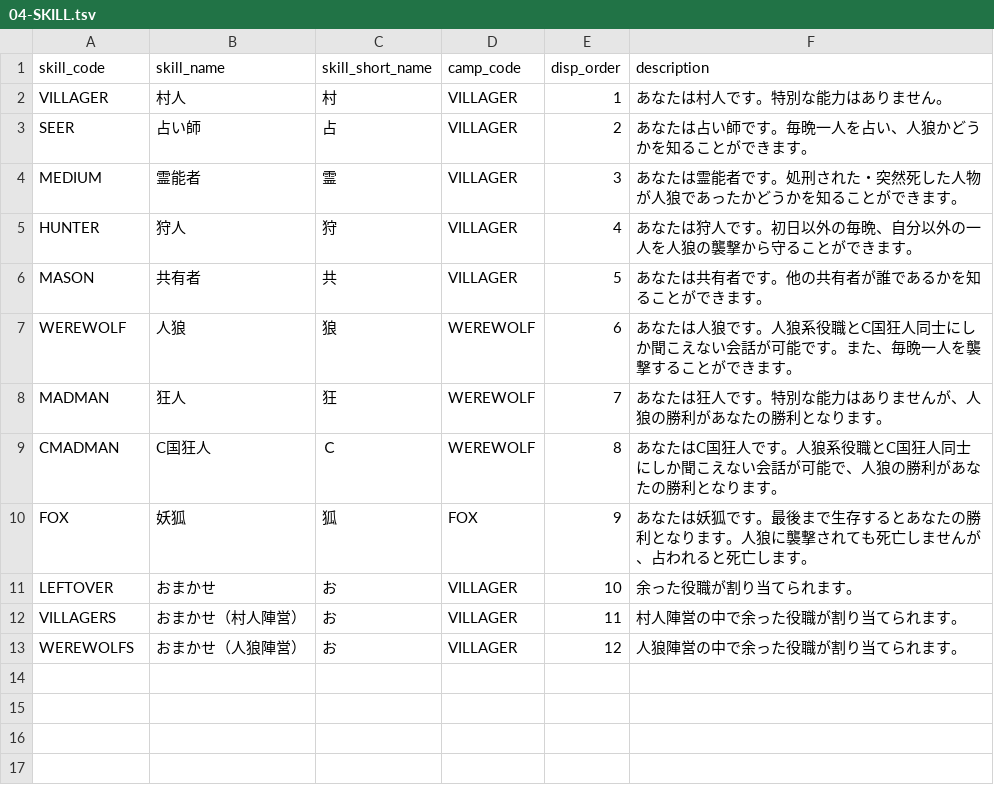
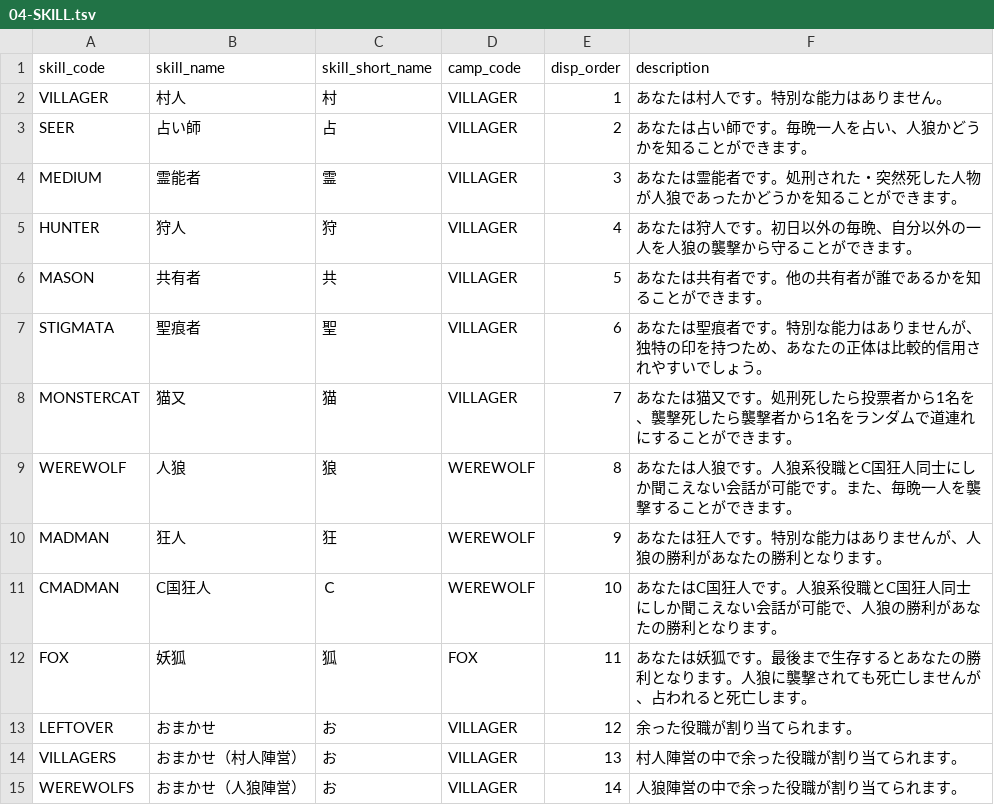
Before and after one commit to h-orito/firewolf, a TSV file: backend/dbflute_firewolfdb/playsql/data/common/tsv/UTF-8/04-SKILL.tsv, drawn as a sheet.

```diff
--- a/backend/dbflute_firewolfdb/playsql/data/common/tsv/UTF-8/04-SKILL.tsv
+++ b/backend/dbflute_firewolfdb/playsql/data/common/tsv/UTF-8/04-SKILL.tsv
@@ -6,8 +6,10 @@ HUNTER	狩人	狩	VILLAGER	4	あなたは狩人です。初日以外の毎晩、
 MASON	共有者	共	VILLAGER	5	あなたは共有者です。他の共有者が誰であるかを知ることができます。
-WEREWOLF	人狼	狼	WEREWOLF	6	あなたは人狼です。人狼系役職とC国狂人同士にしか聞こえない会話が可能です。また、毎晩一人を襲撃することができます。
-MADMAN	狂人	狂	WEREWOLF	7	あなたは狂人です。特別な能力はありませんが、人狼の勝利があなたの勝利となります。
-CMADMAN	C国狂人	Ｃ	WEREWOLF	8	あなたはC国狂人です。人狼系役職とC国狂人同士にしか聞こえない会話が可能で、人狼の勝利があなたの勝利となります。
-FOX	妖狐	狐	FOX	9	あなたは妖狐です。最後まで生存するとあなたの勝利となります。人狼に襲撃されても死亡しませんが、占われると死亡します。
-LEFTOVER	おまかせ	お	VILLAGER	10	余った役職が割り当てられます。
-VILLAGERS	おまかせ（村人陣営）	お	VILLAGER	11	村人陣営の中で余った役職が割り当てられます。
-WEREWOLFS	おまかせ（人狼陣営）	お	VILLAGER	12	人狼陣営の中で余った役職が割り当てられます。
+STIGMATA	聖痕者	聖	VILLAGER	6	あなたは聖痕者です。特別な能力はありませんが、独特の印を持つため、あなたの正体は比較的信用されやすいでしょう。
+MONSTERCAT	猫又	猫	VILLAGER	7	あなたは猫又です。処刑死したら投票者から1名を、襲撃死したら襲撃者から1名をランダムで道連れにすることができます。
+WEREWOLF	人狼	狼	WEREWOLF	8	あなたは人狼です。人狼系役職とC国狂人同士にしか聞こえない会話が可能です。また、毎晩一人を襲撃することができます。
+MADMAN	狂人	狂	WEREWOLF	9	あなたは狂人です。特別な能力はありませんが、人狼の勝利があなたの勝利となります。
+CMADMAN	C国狂人	Ｃ	WEREWOLF	10	あなたはC国狂人です。人狼系役職とC国狂人同士にしか聞こえない会話が可能で、人狼の勝利があなたの勝利となります。
+FOX	妖狐	狐	FOX	11	あなたは妖狐です。最後まで生存するとあなたの勝利となります。人狼に襲撃されても死亡しませんが、占われると死亡します。
+LEFTOVER	おまかせ	お	VILLAGER	12	余った役職が割り当てられます。
+VILLAGERS	おまかせ（村人陣営）	お	VILLAGER	13	村人陣営の中で余った役職が割り当てられます。
+WEREWOLFS	おまかせ（人狼陣営）	お	VILLAGER	14	人狼陣営の中で余った役職が割り当てられます。
```
Also changed, not shown: 22 other files.
